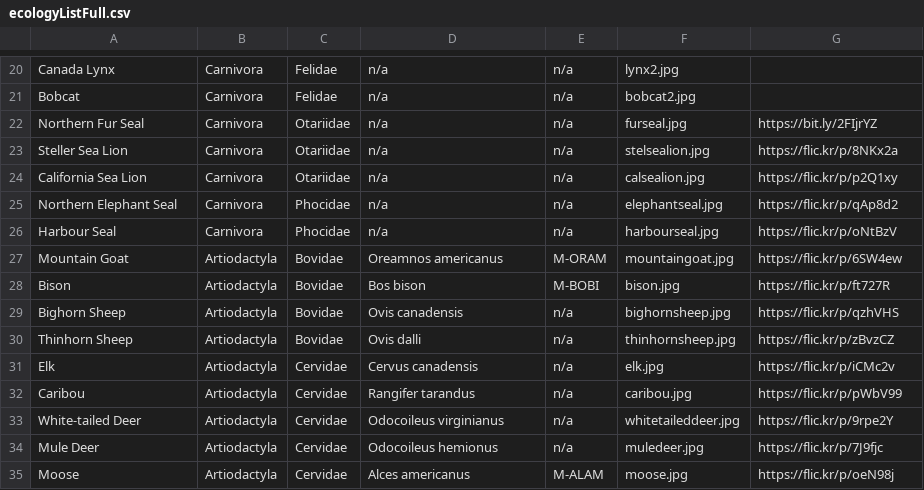
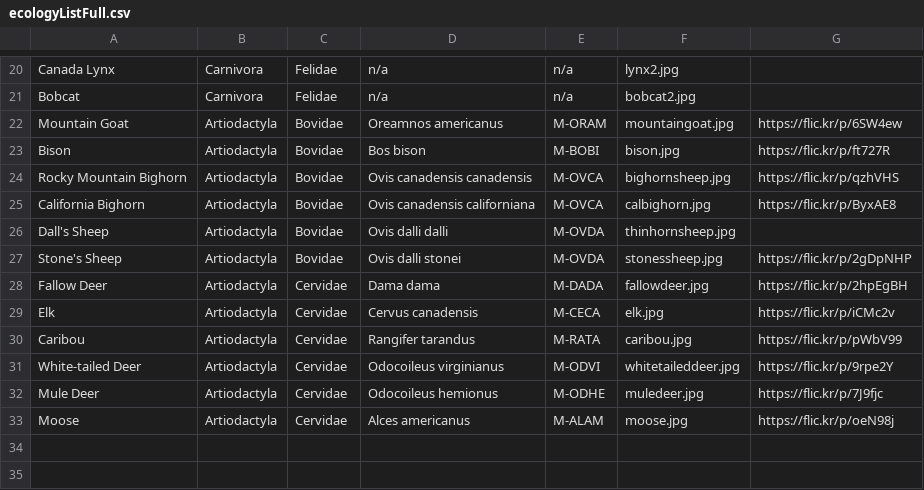
Before and after one commit to marchlight/marchlight.github.io, a CSV file: fwr/ecology/ecologyListFull.csv, drawn as a sheet; only a part is shown, gaps mark what is left out.

Commit message:
Add files via upload

```diff
--- a/fwr/ecology/ecologyListFull.csv
+++ b/fwr/ecology/ecologyListFull.csv
@@ -21,15 +21,13 @@ Canada Lynx,Carnivora,Felidae,n/a,n/a,lynx2.jpg,
 Bobcat,Carnivora,Felidae,n/a,n/a,bobcat2.jpg,
-Northern Fur Seal,Carnivora,Otariidae,n/a,n/a,furseal.jpg,https://bit.ly/2FIjrYZ
-Steller Sea Lion,Carnivora,Otariidae,n/a,n/a,stelsealion.jpg,https://flic.kr/p/8NKx2a
-California Sea Lion,Carnivora,Otariidae,n/a,n/a,calsealion.jpg,https://flic.kr/p/p2Q1xy
-Northern Elephant Seal,Carnivora,Phocidae,n/a,n/a,elephantseal.jpg,https://flic.kr/p/qAp8d2
-Harbour Seal,Carnivora,Phocidae,n/a,n/a,harbourseal.jpg,https://flic.kr/p/oNtBzV
 Mountain Goat,Artiodactyla,Bovidae,Oreamnos americanus,M-ORAM,mountaingoat.jpg,https://flic.kr/p/6SW4ew
 Bison,Artiodactyla,Bovidae,Bos bison,M-BOBI,bison.jpg,https://flic.kr/p/ft727R
-Bighorn Sheep,Artiodactyla,Bovidae,Ovis canadensis,n/a,bighornsheep.jpg,https://flic.kr/p/qzhVHS
-Thinhorn Sheep,Artiodactyla,Bovidae,Ovis dalli,n/a,thinhornsheep.jpg,https://flic.kr/p/zBvzCZ
-Elk,Artiodactyla,Cervidae,Cervus canadensis,n/a,elk.jpg,https://flic.kr/p/iCMc2v
-Caribou,Artiodactyla,Cervidae,Rangifer tarandus,n/a,caribou.jpg,https://flic.kr/p/pWbV99
-White-tailed Deer,Artiodactyla,Cervidae,Odocoileus virginianus,n/a,whitetaileddeer.jpg,https://flic.kr/p/9rpe2Y
-Mule Deer,Artiodactyla,Cervidae,Odocoileus hemionus,n/a,muledeer.jpg,https://flic.kr/p/7J9fjc
+Rocky Mountain Bighorn,Artiodactyla,Bovidae,Ovis canadensis canadensis,M-OVCA,bighornsheep.jpg,https://flic.kr/p/qzhVHS
+California Bighorn,Artiodactyla,Bovidae,Ovis canadensis californiana,M-OVCA,calbighorn.jpg,https://flic.kr/p/ByxAE8
+Dall's Sheep,Artiodactyla,Bovidae,Ovis dalli dalli,M-OVDA,thinhornsheep.jpg,
+Stone's Sheep,Artiodactyla,Bovidae,Ovis dalli stonei,M-OVDA,stonessheep.jpg,https://flic.kr/p/2gDpNHP
+Fallow Deer,Artiodactyla,Cervidae,Dama dama,M-DADA,fallowdeer.jpg,https://flic.kr/p/2hpEgBH
+Elk,Artiodactyla,Cervidae,Cervus canadensis,M-CECA,elk.jpg,https://flic.kr/p/iCMc2v
+Caribou,Artiodactyla,Cervidae,Rangifer tarandus,M-RATA,caribou.jpg,https://flic.kr/p/pWbV99
+White-tailed Deer,Artiodactyla,Cervidae,Odocoileus virginianus,M-ODVI,whitetaileddeer.jpg,https://flic.kr/p/9rpe2Y
+Mule Deer,Artiodactyla,Cervidae,Odocoileus hemionus,M-ODHE,muledeer.jpg,https://flic.kr/p/7J9fjc
 Moose,Artiodactyla,Cervidae,Alces americanus,M-ALAM,moose.jpg,https://flic.kr/p/oeN98j
```
